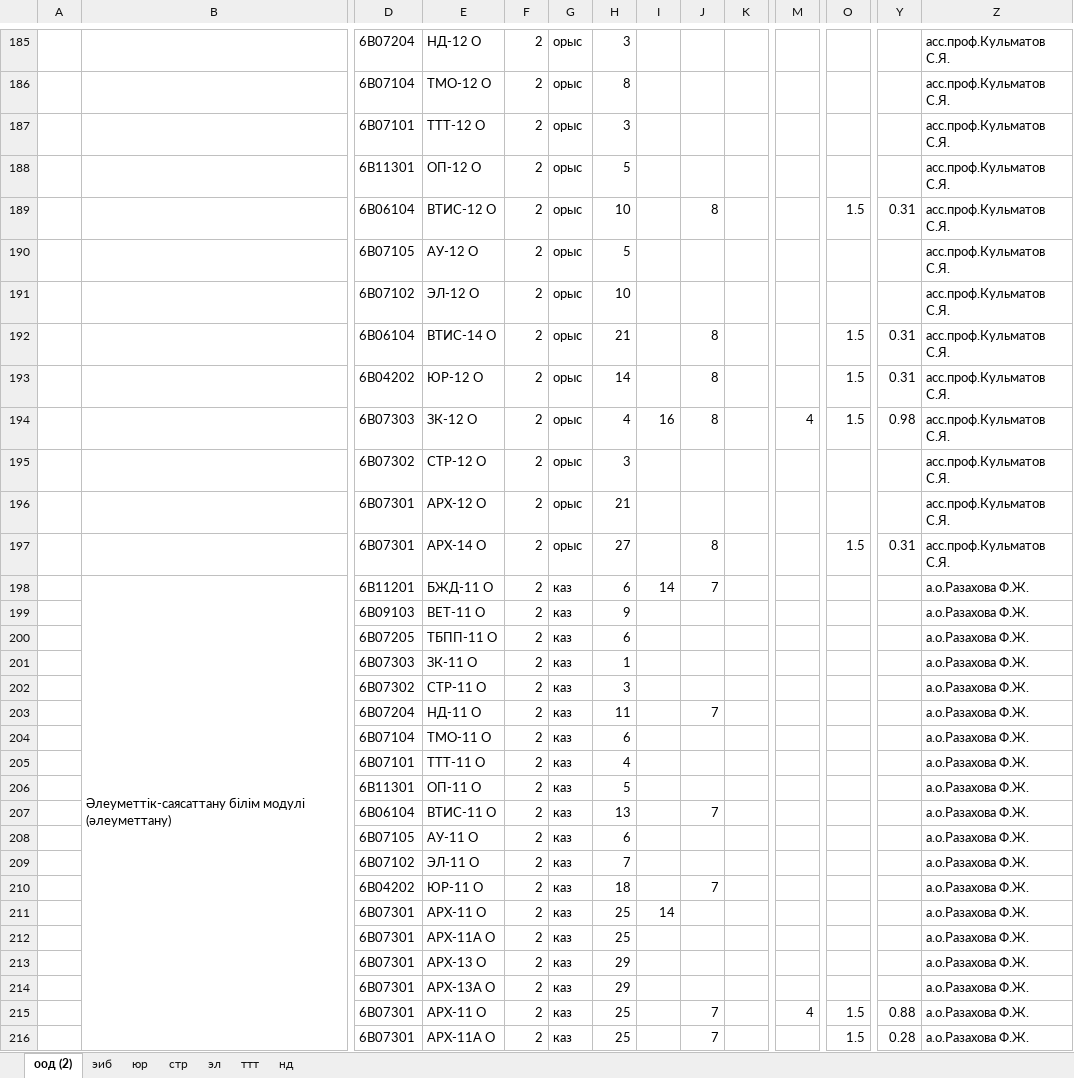
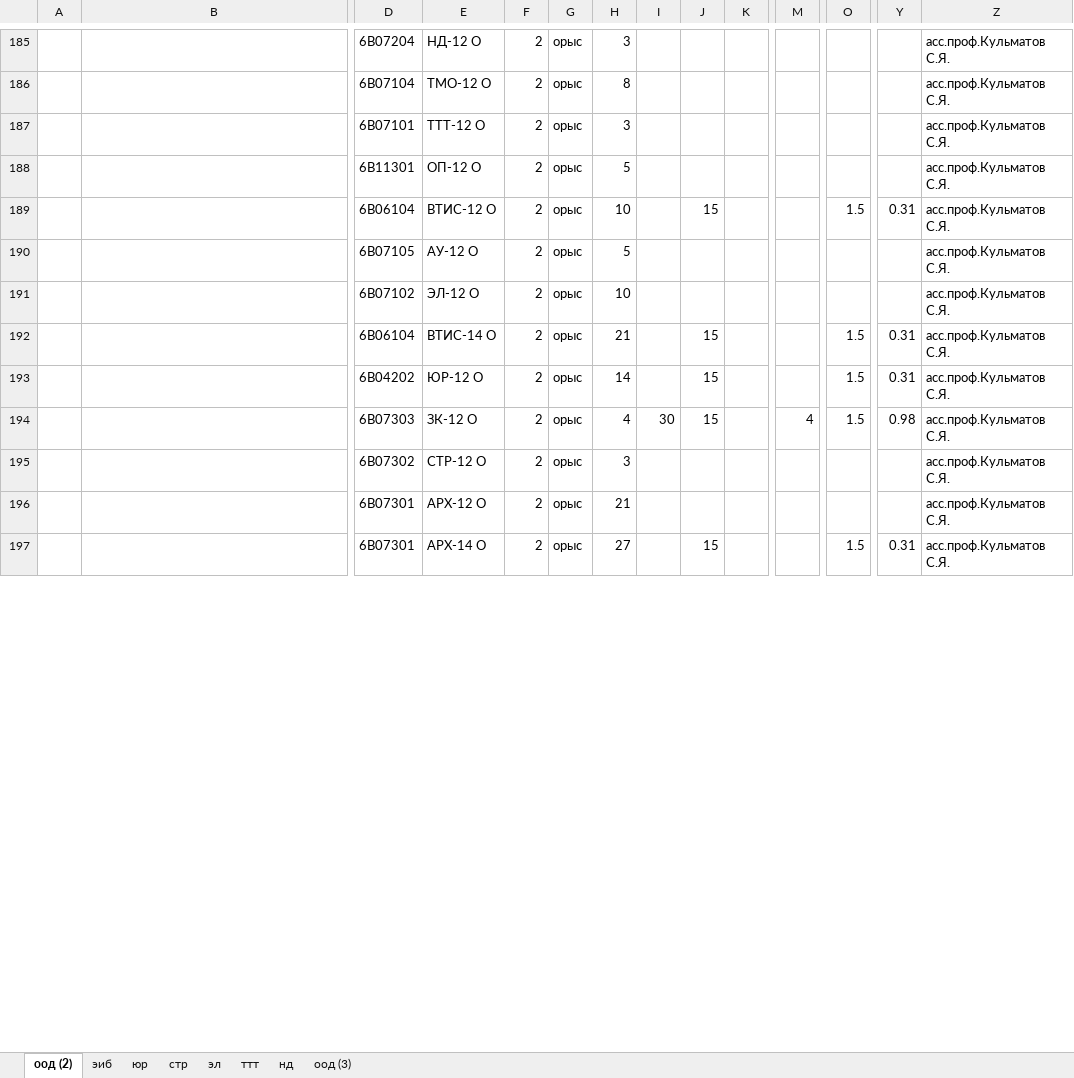
Before and after one commit to vladimirmysko/schedule-generator-python, an Excel workbook: data/form-1.xlsx, sheet оод (2), drawn as a sheet; only a part is shown, gaps mark what is left out; values as stored, in another font and other column widths than the file's, no cell formats; rows hold the shown columns only; the diff covers the shown part only; the diff names each change by its address in the sheet, - before the commit and + after, or states it on an @@ line.

```diff
--- a/data/form-1.xlsx (sheet оод (2))
+++ b/data/form-1.xlsx (sheet оод (2))
+sheet tab: оод (3)
-J189: 8
+J189: 15
-J192:J194: 8
+J192:J194: 15
-I194: 16
+I194: 30
-J197: 8
+J197: 15
-row 198:  | Әлеуметтік-саясаттану білім модулі (әлеуметтану) | 6В11201 | БЖД-11 О | 2 | каз | 6 | 14 | 7 |  |  |  |  | а.о.Разахова Ф.Ж.
-row 199:  |  | 6В09103 | ВЕТ-11 О | 2 | каз | 9 |  |  |  |  |  |  | а.о.Разахова Ф.Ж.
-row 200:  |  | 6В07205 | ТБПП-11 О | 2 | каз | 6 |  |  |  |  |  |  | а.о.Разахова Ф.Ж.
-row 201:  |  | 6В07303 | ЗК-11 О | 2 | каз | 1 |  |  |  |  |  |  | а.о.Разахова Ф.Ж.
-row 202:  |  | 6В07302 | СТР-11 О | 2 | каз | 3 |  |  |  |  |  |  | а.о.Разахова Ф.Ж.
-row 203:  |  | 6В07204 | НД-11 О | 2 | каз | 11 |  | 7 |  |  |  |  | а.о.Разахова Ф.Ж.
-row 204:  |  | 6В07104 | ТМО-11 О | 2 | каз | 6 |  |  |  |  |  |  | а.о.Разахова Ф.Ж.
-row 205:  |  | 6В07101 | ТТТ-11 О | 2 | каз | 4 |  |  |  |  |  |  | а.о.Разахова Ф.Ж.
-row 206:  |  | 6В11301 | ОП-11 О | 2 | каз | 5 |  |  |  |  |  |  | а.о.Разахова Ф.Ж.
-row 207:  |  | 6В06104 | ВТИС-11 О | 2 | каз | 13 |  | 7 |  |  |  |  | а.о.Разахова Ф.Ж.
-row 208:  |  | 6В07105 | АУ-11 О | 2 | каз | 6 |  |  |  |  |  |  | а.о.Разахова Ф.Ж.
-row 209:  |  | 6В07102 | ЭЛ-11 О | 2 | каз | 7 |  |  |  |  |  |  | а.о.Разахова Ф.Ж.
-row 210:  |  | 6В04202 | ЮР-11 О | 2 | каз | 18 |  | 7 |  |  |  |  | а.о.Разахова Ф.Ж.
-row 211:  |  | 6В07301 | АРХ-11 О | 2 | каз | 25 | 14 |  |  |  |  |  | а.о.Разахова Ф.Ж.
-row 212:  |  | 6В07301 | АРХ-11А О | 2 | каз | 25 |  |  |  |  |  |  | а.о.Разахова Ф.Ж.
-row 213:  |  | 6В07301 | АРХ-13 О | 2 | каз | 29 |  |  |  |  |  |  | а.о.Разахова Ф.Ж.
-row 214:  |  | 6В07301 | АРХ-13А О | 2 | каз | 29 |  |  |  |  |  |  | а.о.Разахова Ф.Ж.
-row 215:  |  | 6В07301 | АРХ-11 О | 2 | каз | 25 |  | 7 |  | 4 | 1.5 | 0.88 | а.о.Разахова Ф.Ж.
-row 216:  |  | 6В07301 | АРХ-11А О | 2 | каз | 25 |  | 7 |  |  | 1.5 | 0.28 | а.о.Разахова Ф.Ж.
```
Also changed, not shown: 34 removed rows and 21 edited cells elsewhere in this sheet, sheet эл, sheet нд, sheet эиб, cell formats, formulas that keep their value, 2 other files.
